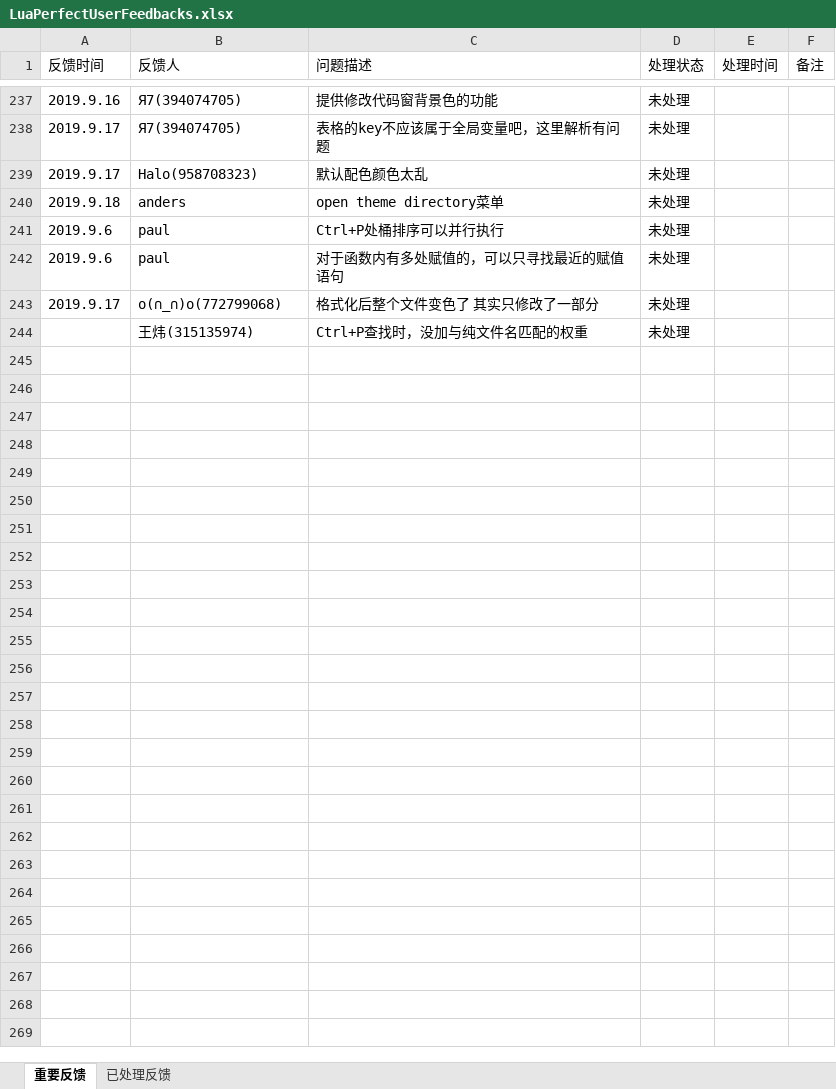
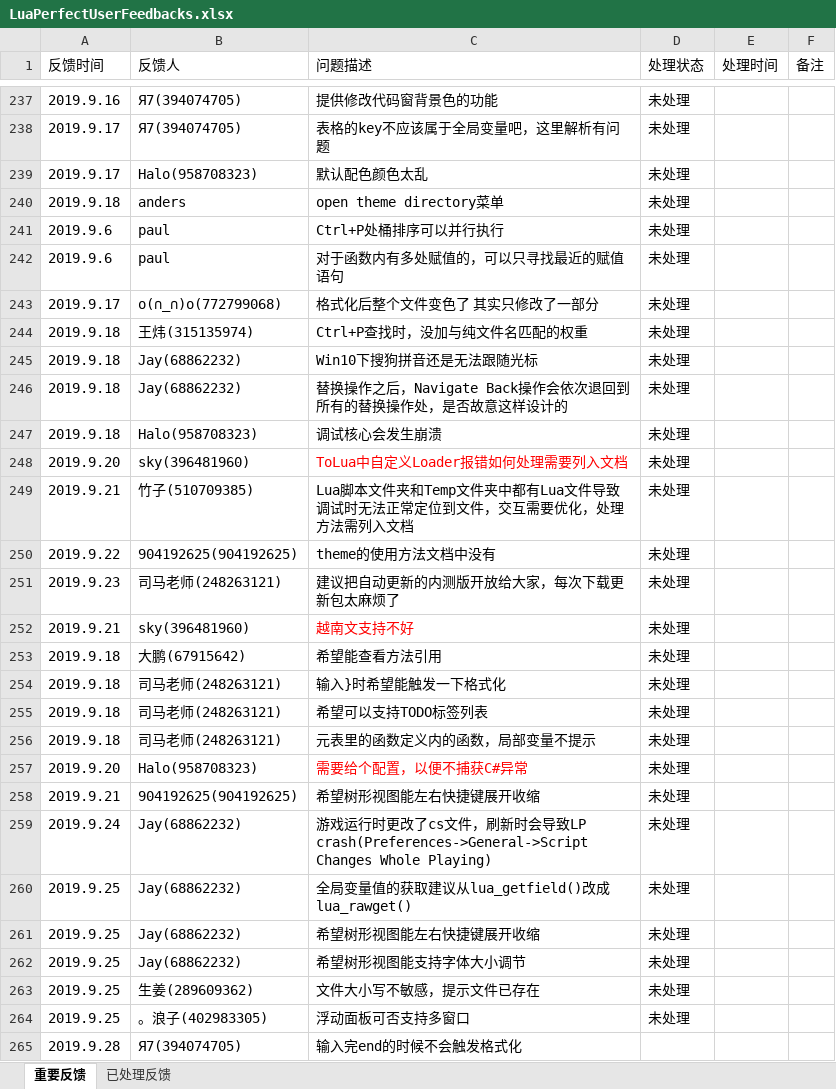
Before and after one commit to jiangzheng1986/LuaPerfect, an Excel workbook: Docs/LuaPerfectUserFeedbacks.xlsx, sheet 重要反馈, drawn as a sheet; only a part is shown, gaps mark what is left out; values as stored, in another font and other column widths than the file's, no borders; the diff names each change by its address in the sheet, - before the commit and + after, or states it on an @@ line.

Commit message:
update user feedbacks

```diff
--- a/Docs/LuaPerfectUserFeedbacks.xlsx (sheet 重要反馈)
+++ b/Docs/LuaPerfectUserFeedbacks.xlsx (sheet 重要反馈)
-A244 (反馈时间): (empty)
+A244 (反馈时间): 2019.9.18
+row 245: 2019.9.18 | Jay(68862232) | Win10下搜狗拼音还是无法跟随光标 | 未处理
+row 246: 2019.9.18 | Jay(68862232) | 替换操作之后，Navigate Back操作会依次退回到所有的替换操作处，是否故意这样设计的 | 未处理
+row 247: 2019.9.18 | Halo(958708323) | 调试核心会发生崩溃 | 未处理
+row 248: 2019.9.20 | sky(396481960) | ToLua中自定义Loader报错如何处理需要列入文档 | 未处理
+row 249: 2019.9.21 | 竹子(510709385) | Lua脚本文件夹和Temp文件夹中都有Lua文件导致调试时无法正常定位到文件，交互需要优化，处理方法需列入文档 | 未处理
+row 250: 2019.9.22 | 904192625(904192625) | theme的使用方法文档中没有 | 未处理
+row 251: 2019.9.23 | 司马老师(248263121) | 建议把自动更新的内测版开放给大家，每次下载更新包太麻烦了 | 未处理
+row 252: 2019.9.21 | sky(396481960) | 越南文支持不好 | 未处理
+row 253: 2019.9.18 | 大鹏(67915642) | 希望能查看方法引用 | 未处理
+row 254: 2019.9.18 | 司马老师(248263121) | 输入}时希望能触发一下格式化 | 未处理
+row 255: 2019.9.18 | 司马老师(248263121) | 希望可以支持TODO标签列表 | 未处理
+row 256: 2019.9.18 | 司马老师(248263121) | 元表里的函数定义内的函数，局部变量不提示 | 未处理
+row 257: 2019.9.20 | Halo(958708323) | 需要给个配置，以便不捕获C#异常 | 未处理
+row 258: 2019.9.21 | 904192625(904192625) | 希望树形视图能左右快捷键展开收缩 | 未处理
+row 259: 2019.9.24 | Jay(68862232) | 游戏运行时更改了cs文件，刷新时会导致LP crash(Preferences->General->Script Changes Whole Playing) | 未处理
+row 260: 2019.9.25 | Jay(68862232) | 全局变量值的获取建议从lua_getfield()改成lua_rawget() | 未处理
+row 261: 2019.9.25 | Jay(68862232) | 希望树形视图能左右快捷键展开收缩 | 未处理
+row 262: 2019.9.25 | Jay(68862232) | 希望树形视图能支持字体大小调节 | 未处理
+row 263: 2019.9.25 | 生姜(289609362) | 文件大小写不敏感，提示文件已存在 | 未处理
+row 264: 2019.9.25 | 。浪子(402983305) | 浮动面板可否支持多窗口 | 未处理
+row 265: 2019.9.28 | Я7(394074705) | 输入完end的时候不会触发格式化
```
